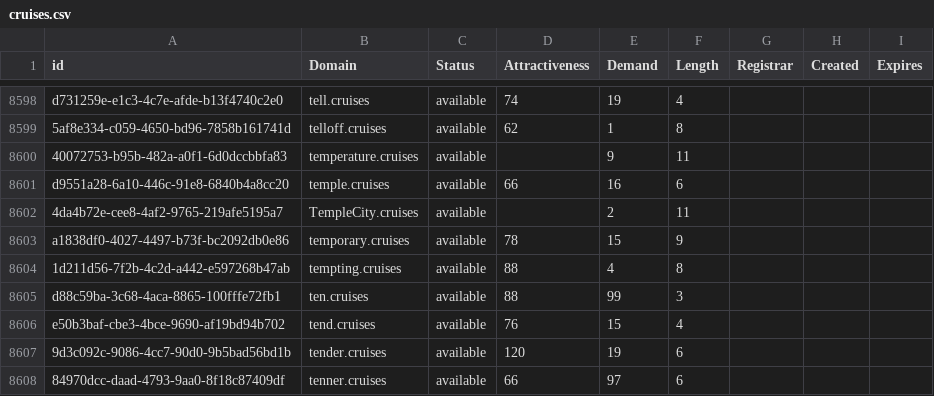
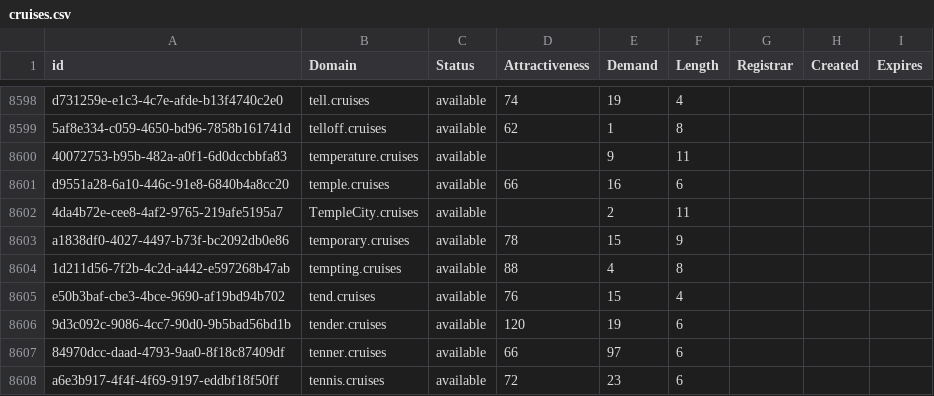
Before and after one commit to UniqueDomains/cruises-oneword-domains, a CSV file: cruises.csv, drawn as a sheet; only a part is shown, gaps mark what is left out; the shorter side is filled out with more unchanged rows; the diff names each change by its address in the sheet, - before the commit and + after, or states it on an @@ line.

Commit message:
Domains update

```diff
--- a/cruises.csv
+++ b/cruises.csv
-row 8605: d88c59ba-3c68-4aca-8865-100fffe72fb1 | ten.cruises | available | 88 | 99 | 3
```
Also changed, not shown: 2 other files.
